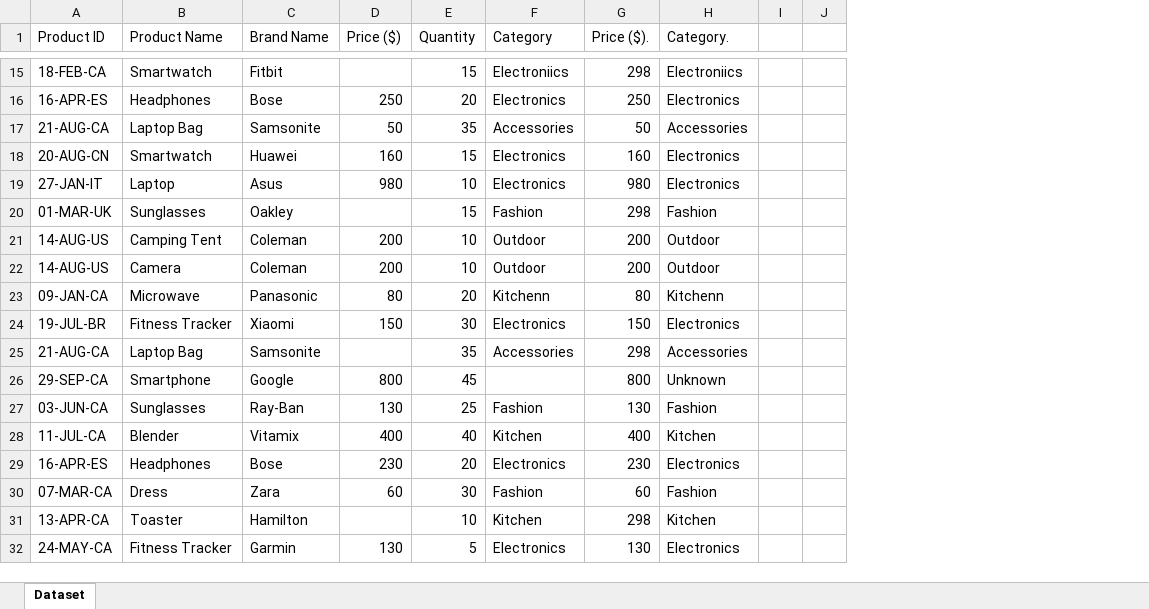
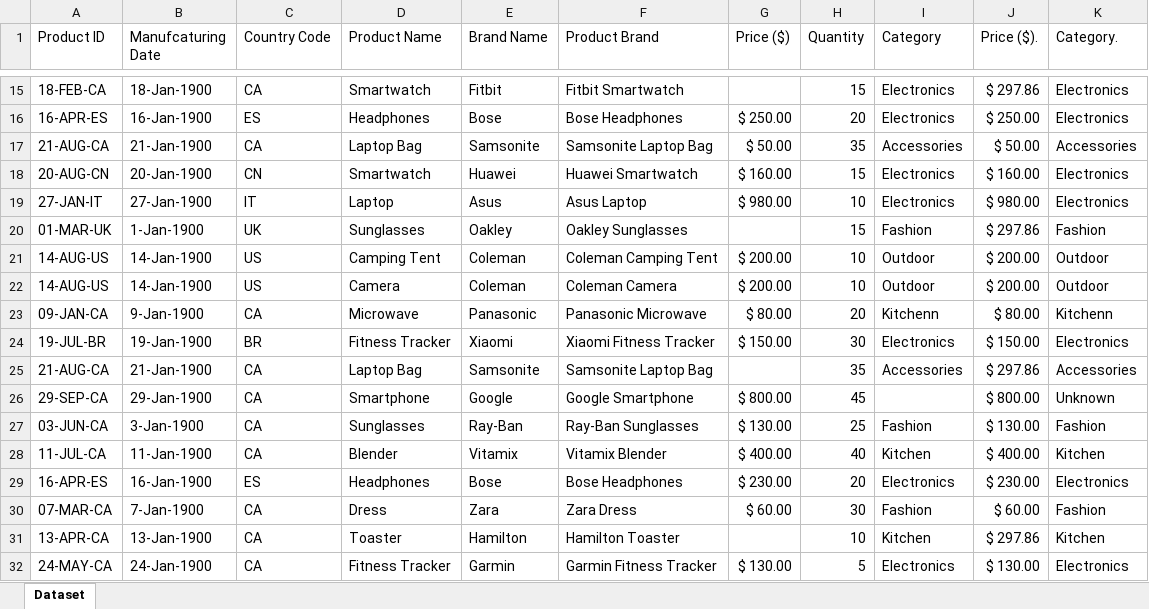
Before and after one commit to InfantaKennedy/Excel-Assignment-2, an Excel workbook: Excel Assignment 2 - Data Exploration...xlsx, sheet Dataset, drawn as a sheet; only a part is shown, gaps mark what is left out; values as stored, in another font and other column widths than the file's, no cell formats; conditional formats not drawn; removed rows and columns are numbered as before the commit, all else as after; the diff covers the shown part only; the diff names each change by its address in the sheet, - before the commit and + after, or states it on an @@ line.

Commit message:
Correct Excel file for Assignment 2
Hi, As the provided data sets doesn't contain inconsistent data. I have made some inconsistencies to the provided datasets and done my assignment.

```diff
--- a/Excel Assignment 2 - Data Exploration...xlsx (sheet Dataset)
+++ b/Excel Assignment 2 - Data Exploration...xlsx (sheet Dataset)
+column B (Manufcaturing Date), rows 15-32: 18-Jan-1900 | 16-Jan-1900 | 21-Jan-1900 | 20-Jan-1900 | 27-Jan-1900 | 1-Jan-1900 | 14-Jan-1900 | 14-Jan-1900 | 9-Jan-1900 | 19-Jan-1900 | 21-Jan-1900 | 29-Jan-1900 | 3-Jan-1900 | 11-Jan-1900 | 16-Jan-1900 | 7-Jan-1900 | 13-Jan-1900 | 24-Jan-1900
+column C (Country Code), rows 15-32: CA | ES | CA | CN | IT | UK | US | US | CA | BR | CA | CA | CA | CA | ES | CA | CA | CA
+column F (Product Brand), rows 15-32: Fitbit Smartwatch | Bose Headphones | Samsonite Laptop Bag | Huawei Smartwatch | Asus Laptop | Oakley Sunglasses | Coleman Camping Tent | Coleman Camera | Panasonic Microwave | Xiaomi Fitness Tracker | Samsonite Laptop Bag | Google Smartphone | Ray-Ban Sunglasses | Vitamix Blender | Bose Headphones | Zara Dress | Hamilton Toaster | Garmin Fitness Tracker
-column I, empty
-column J, empty
-I15 (Category): Electroniics
+I15 (Category): Electronics
-J15 (Price ($).): 298
+J15 (Price ($).): $ 297.86
-K15 (Category.): Electroniics
+K15 (Category.): Electronics
-G16 (Price ($)): 250
+G16 (Price ($)): $ 250.00
-J16 (Price ($).): 250
+J16 (Price ($).): $ 250.00
-G17 (Price ($)): 50
+G17 (Price ($)): $ 50.00
-J17 (Price ($).): 50
+J17 (Price ($).): $ 50.00
-G18 (Price ($)): 160
+G18 (Price ($)): $ 160.00
-J18 (Price ($).): 160
+J18 (Price ($).): $ 160.00
-G19 (Price ($)): 980
+G19 (Price ($)): $ 980.00
-J19 (Price ($).): 980
+J19 (Price ($).): $ 980.00
-J20 (Price ($).): 298
+J20 (Price ($).): $ 297.86
-G21:G22 (Price ($)): 200
+G21:G22 (Price ($)): $ 200.00
-J21:J22 (Price ($).): 200
+J21:J22 (Price ($).): $ 200.00
-G23 (Price ($)): 80
+G23 (Price ($)): $ 80.00
-J23 (Price ($).): 80
+J23 (Price ($).): $ 80.00
-G24 (Price ($)): 150
+G24 (Price ($)): $ 150.00
-J24 (Price ($).): 150
+J24 (Price ($).): $ 150.00
-J25 (Price ($).): 298
+J25 (Price ($).): $ 297.86
-G26 (Price ($)): 800
+G26 (Price ($)): $ 800.00
-J26 (Price ($).): 800
+J26 (Price ($).): $ 800.00
-G27 (Price ($)): 130
+G27 (Price ($)): $ 130.00
-J27 (Price ($).): 130
+J27 (Price ($).): $ 130.00
-G28 (Price ($)): 400
+G28 (Price ($)): $ 400.00
-J28 (Price ($).): 400
+J28 (Price ($).): $ 400.00
-G29 (Price ($)): 230
+G29 (Price ($)): $ 230.00
-J29 (Price ($).): 230
+J29 (Price ($).): $ 230.00
-G30 (Price ($)): 60
+G30 (Price ($)): $ 60.00
-J30 (Price ($).): 60
+J30 (Price ($).): $ 60.00
-J31 (Price ($).): 298
+J31 (Price ($).): $ 297.86
-G32 (Price ($)): 130
+G32 (Price ($)): $ 130.00
-J32 (Price ($).): 130
+J32 (Price ($).): $ 130.00
```
Also changed, not shown: 30 edited cells elsewhere in this sheet, cell formats, formulas that keep their value.
